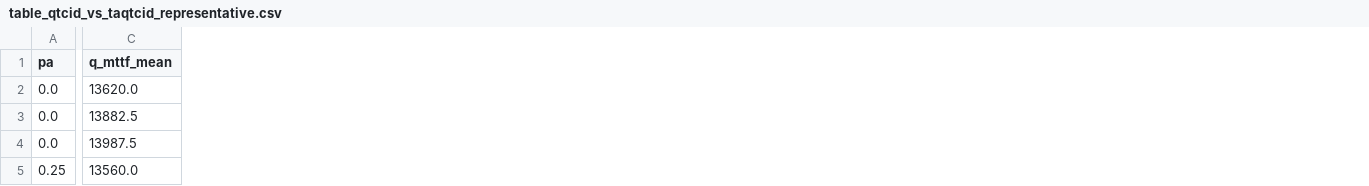
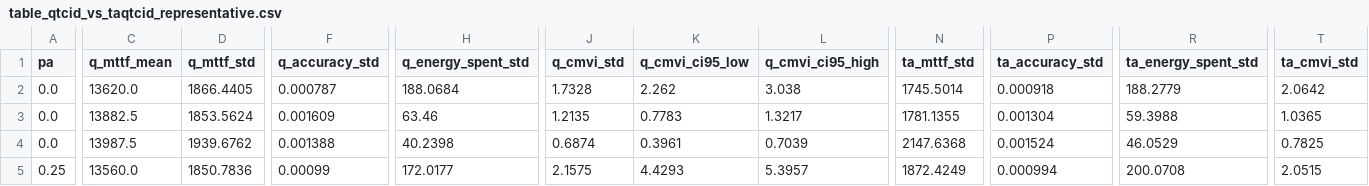
Before and after one commit to Inu221/qtcid-trust-iotd, a CSV file: results/final_qtcid_taqtcid_study/table_qtcid_vs_taqtcid_representative.csv, drawn as a sheet; only a part is shown, gaps mark what is left out; the diff covers the shown part only; the diff names each change by its address in the sheet, - before the commit and + after, or states it on an @@ line.

```diff
--- a/results/final_qtcid_taqtcid_study/table_qtcid_vs_taqtcid_representative.csv
+++ b/results/final_qtcid_taqtcid_study/table_qtcid_vs_taqtcid_representative.csv
+column D (q_mttf_std), rows 2-5: 1866.4405 | 1853.5624 | 1939.6762 | 1850.7836
+column F (q_accuracy_std), rows 2-5: 0.000787 | 0.001609 | 0.001388 | 0.00099
+column H (q_energy_spent_std), rows 2-5: 188.0684 | 63.46 | 40.2398 | 172.0177
+column J (q_cmvi_std), rows 2-5: 1.7328 | 1.2135 | 0.6874 | 2.1575
+column K (q_cmvi_ci95_low), rows 2-5: 2.262 | 0.7783 | 0.3961 | 4.4293
+column L (q_cmvi_ci95_high), rows 2-5: 3.038 | 1.3217 | 0.7039 | 5.3957
+column N (ta_mttf_std), rows 2-5: 1745.5014 | 1781.1355 | 2147.6368 | 1872.4249
+column P (ta_accuracy_std), rows 2-5: 0.000918 | 0.001304 | 0.001524 | 0.000994
+column R (ta_energy_spent_std), rows 2-5: 188.2779 | 59.3988 | 46.0529 | 200.0708
+column T (ta_cmvi_std), rows 2-5: 2.0642 | 1.0365 | 0.7825 | 2.0515
```
Also changed, not shown: 5 added columns and 90 edited cells elsewhere in this file, results/final_qtcid_taqtcid_study/table_qtcid_vs_taqtcid_detailed.csv, 20 other files.
